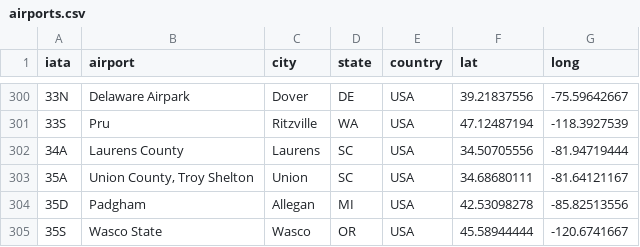
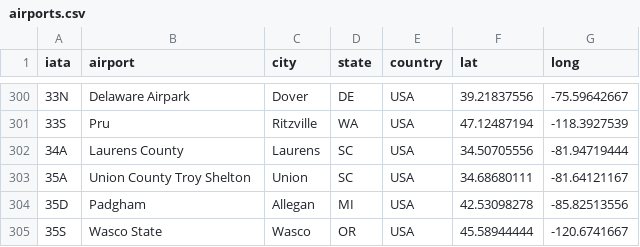
Before and after one commit to jedgroev/SGWebsite, a CSV file: lessons/20180206_Exploratory_Data_Analysis_with_R_Marc/airports.csv, drawn as a sheet; only a part is shown, gaps mark what is left out.

Commit message:
removed comma (line 303)

```diff
--- a/lessons/20180206_Exploratory_Data_Analysis_with_R_Marc/airports.csv
+++ b/lessons/20180206_Exploratory_Data_Analysis_with_R_Marc/airports.csv
@@ -302,3 +302,3 @@ iata;airport;city;state;country;lat;long
 34A;Laurens County;Laurens;SC;USA;34.50705556;-81.94719444
-35A;Union County, Troy Shelton ;Union;SC;USA;34.68680111;-81.64121167
+35A;Union County Troy Shelton;Union;SC;USA;34.68680111;-81.64121167
 35D;Padgham ;Allegan;MI;USA;42.53098278;-85.82513556
```
